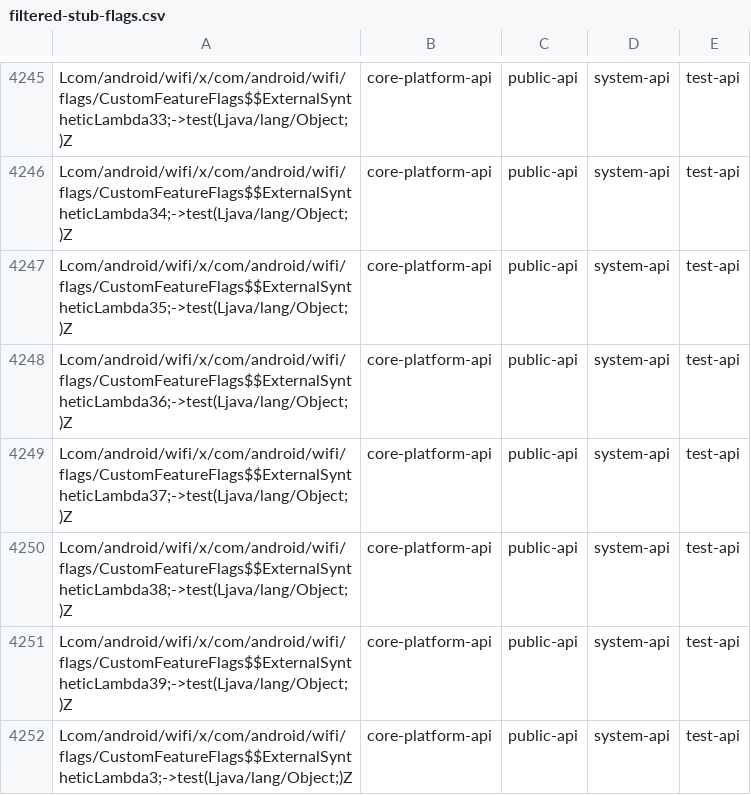
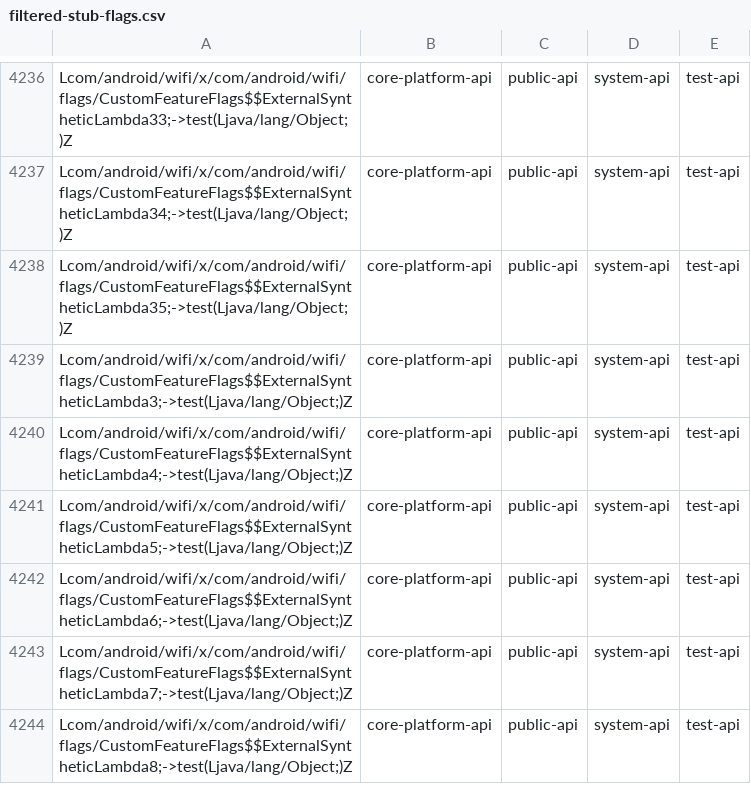
Before and after one commit to CodeLinaro-mirror/la_platform_prebuilts_module_sdk_Wifi, a CSV file: current/hiddenapi/filtered-stub-flags.csv, drawn as a sheet; only a part is shown, gaps mark what is left out; the shorter side is filled out with more unchanged rows; the diff covers the shown part only.

```diff
--- a/current/hiddenapi/filtered-stub-flags.csv
+++ b/current/hiddenapi/filtered-stub-flags.csv
@@ -4247,6 +4238,2 @@ Lcom/android/wifi/x/com/android/wifi/flags/CustomFeatureFlags$$ExternalSynthetic
 Lcom/android/wifi/x/com/android/wifi/flags/CustomFeatureFlags$$ExternalSyntheticLambda35;->test(Ljava/lang/Object;)Z,core-platform-api,public-api,system-api,test-api
-Lcom/android/wifi/x/com/android/wifi/flags/CustomFeatureFlags$$ExternalSyntheticLambda36;->test(Ljava/lang/Object;)Z,core-platform-api,public-api,system-api,test-api
-Lcom/android/wifi/x/com/android/wifi/flags/CustomFeatureFlags$$ExternalSyntheticLambda37;->test(Ljava/lang/Object;)Z,core-platform-api,public-api,system-api,test-api
-Lcom/android/wifi/x/com/android/wifi/flags/CustomFeatureFlags$$ExternalSyntheticLambda38;->test(Ljava/lang/Object;)Z,core-platform-api,public-api,system-api,test-api
-Lcom/android/wifi/x/com/android/wifi/flags/CustomFeatureFlags$$ExternalSyntheticLambda39;->test(Ljava/lang/Object;)Z,core-platform-api,public-api,system-api,test-api
 Lcom/android/wifi/x/com/android/wifi/flags/CustomFeatureFlags$$ExternalSyntheticLambda3;->test(Ljava/lang/Object;)Z,core-platform-api,public-api,system-api,test-api
```
Also changed, not shown: 11 removed rows elsewhere in this file, current/hiddenapi/filtered-flags.csv, current/hiddenapi/metadata.csv, 7 other files.
